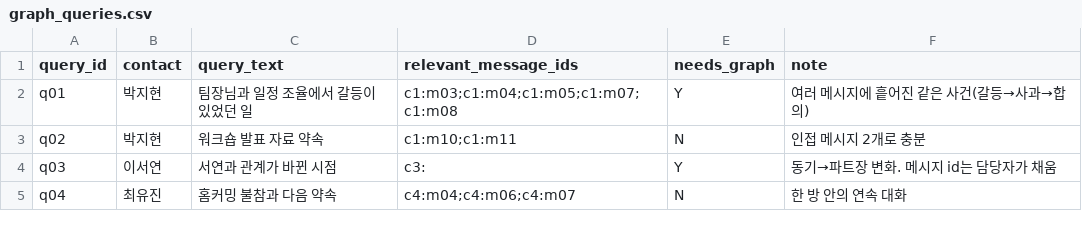
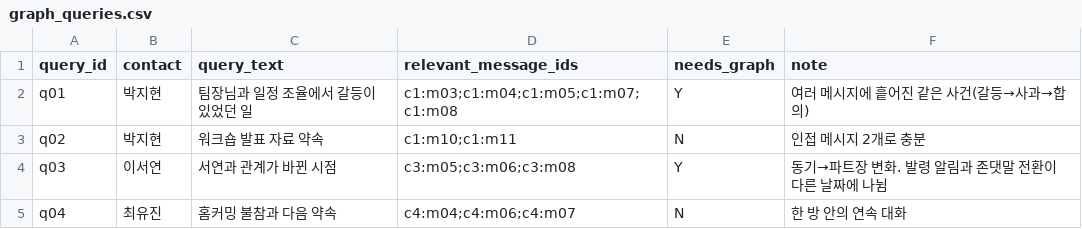
Before and after one commit to SkyWith628/persona-ize, a CSV file: graph/graph_queries.csv, drawn as a sheet.

```diff
--- a/graph/graph_queries.csv
+++ b/graph/graph_queries.csv
@@ -3,3 +3,3 @@ q01,박지현,팀장님과 일정 조율에서 갈등이 있었던 일,c1:m03;c1
 q02,박지현,워크숍 발표 자료 약속,c1:m10;c1:m11,N,인접 메시지 2개로 충분
-q03,이서연,서연과 관계가 바뀐 시점,c3:,Y,동기→파트장 변화. 메시지 id는 담당자가 채움
+q03,이서연,서연과 관계가 바뀐 시점,c3:m05;c3:m06;c3:m08,Y,동기→파트장 변화. 발령 알림과 존댓말 전환이 다른 날짜에 나뉨
 q04,최유진,홈커밍 불참과 다음 약속,c4:m04;c4:m06;c4:m07,N,한 방 안의 연속 대화
```
Also changed, not shown: evals/eval_cases.csv, 28 other files.
